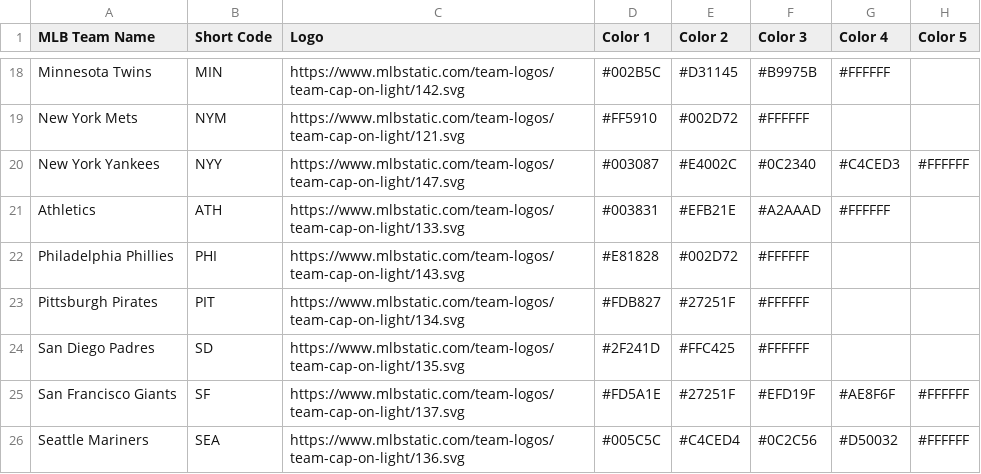
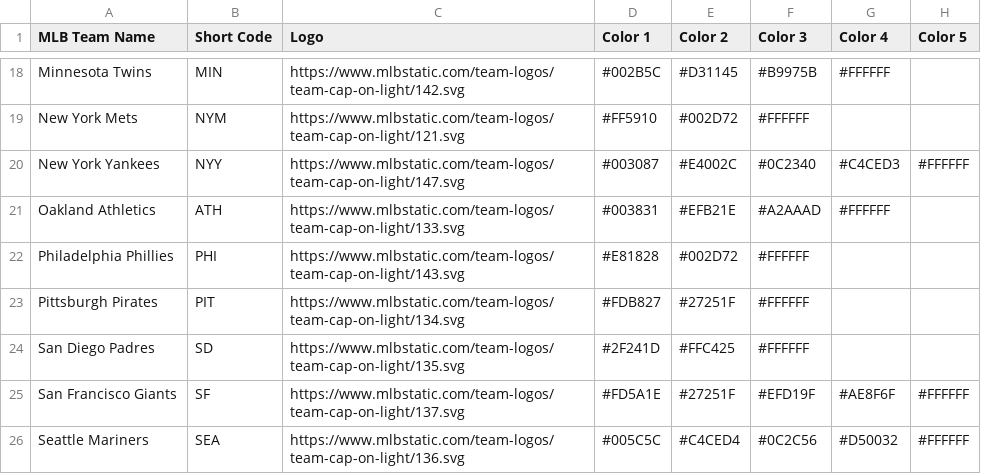
Before and after one commit to Blandalytics/PLV_viz, a CSV file: mlb_team_colors.csv, drawn as a sheet; only a part is shown, gaps mark what is left out.

Commit message:
Update mlb_team_colors.csv

```diff
--- a/mlb_team_colors.csv
+++ b/mlb_team_colors.csv
@@ -20,3 +20,3 @@ New York Mets,NYM,https://www.mlbstatic.com/team-logos/team-cap-on-light/121.svg
 New York Yankees,NYY,https://www.mlbstatic.com/team-logos/team-cap-on-light/147.svg,#003087,#E4002C,#0C2340,#C4CED3,#FFFFFF
-Athletics,ATH,https://www.mlbstatic.com/team-logos/team-cap-on-light/133.svg,#003831,#EFB21E,#A2AAAD,#FFFFFF,
+Oakland Athletics,ATH,https://www.mlbstatic.com/team-logos/team-cap-on-light/133.svg,#003831,#EFB21E,#A2AAAD,#FFFFFF,
 Philadelphia Phillies,PHI,https://www.mlbstatic.com/team-logos/team-cap-on-light/143.svg,#E81828,#002D72,#FFFFFF,,
```
